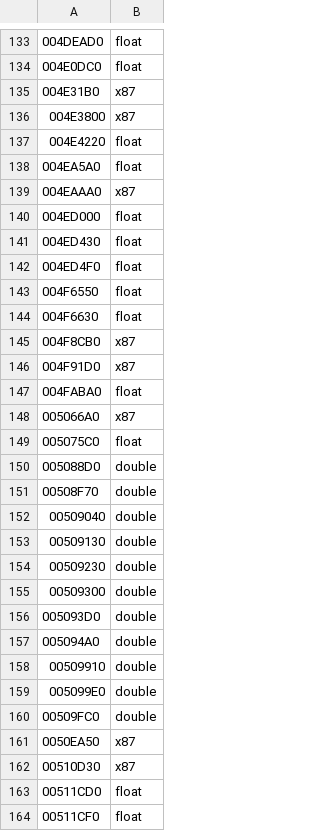
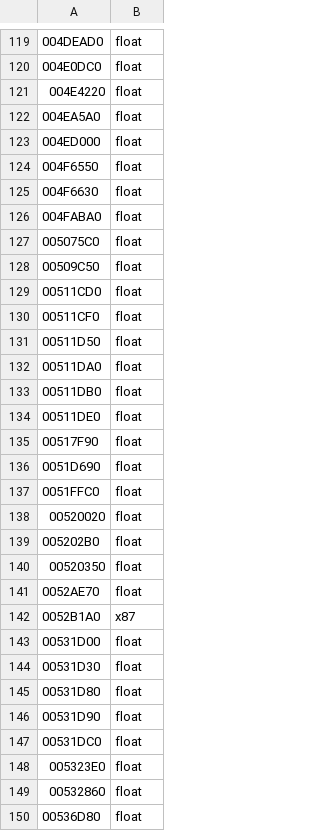
Before and after one commit to Leftaseer/AttT-Fix, a TSV file: decomp/symbols/attt_x87ret.tsv, drawn as a sheet; only a part is shown, gaps mark what is left out; the shorter side is filled out with more unchanged rows; the diff covers the shown part only.

```diff
--- a/decomp/symbols/attt_x87ret.tsv
+++ b/decomp/symbols/attt_x87ret.tsv
@@ -134,30 +120,10 @@
 004E0DC0	float
-004E31B0	x87
-004E3800	x87
 004E4220	float
 004EA5A0	float
-004EAAA0	x87
 004ED000	float
-004ED430	float
-004ED4F0	float
 004F6550	float
 004F6630	float
-004F8CB0	x87
-004F91D0	x87
 004FABA0	float
-005066A0	x87
 005075C0	float
-005088D0	double
-00508F70	double
-00509040	double
-00509130	double
-00509230	double
-00509300	double
-005093D0	double
-005094A0	double
-00509910	double
-005099E0	double
-00509FC0	double
-0050EA50	x87
-00510D30	x87
+00509C50	float
 00511CD0	float
```
Also changed, not shown: 44 removed rows elsewhere in this file, decomp/symbols/valk_x87ret.tsv, 1 other file.
